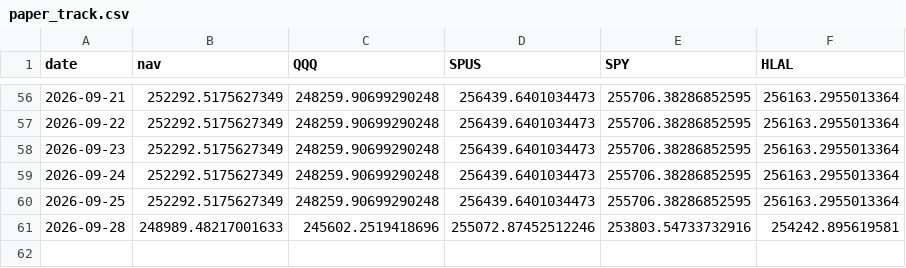
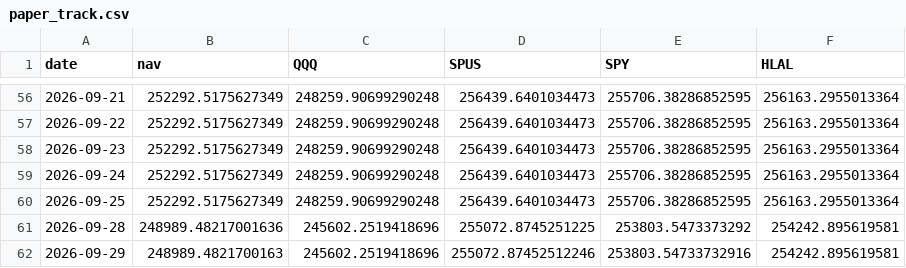
Before and after one commit to shaqebadi/deen-dashboard, a CSV file: data/paper_track.csv, drawn as a sheet; only a part is shown, gaps mark what is left out.

```diff
--- a/data/paper_track.csv
+++ b/data/paper_track.csv
@@ -60,2 +60,3 @@ date,nav,QQQ,SPUS,SPY,HLAL
 2026-09-25,252292.5175627349,248259.90699290248,256439.6401034473,255706.38286852595,256163.2955013364
-2026-09-28,248989.48217001633,245602.2519418696,255072.87452512246,253803.54733732916,254242.895619581
+2026-09-28,248989.48217001636,245602.2519418696,255072.8745251225,253803.5473373292,254242.895619581
+2026-09-29,248989.4821700163,245602.2519418696,255072.87452512246,253803.54733732916,254242.895619581
```
Also changed, not shown: 2 other files.
